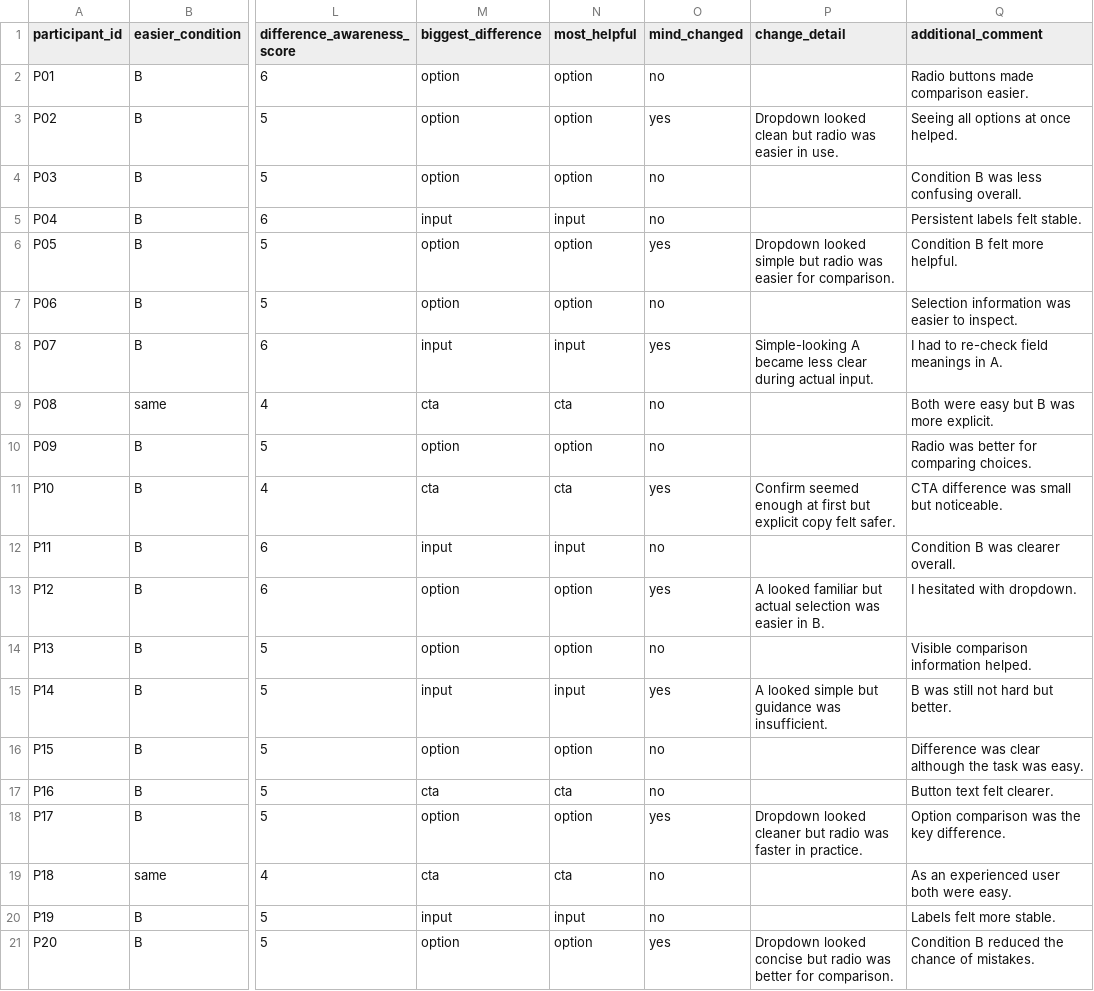
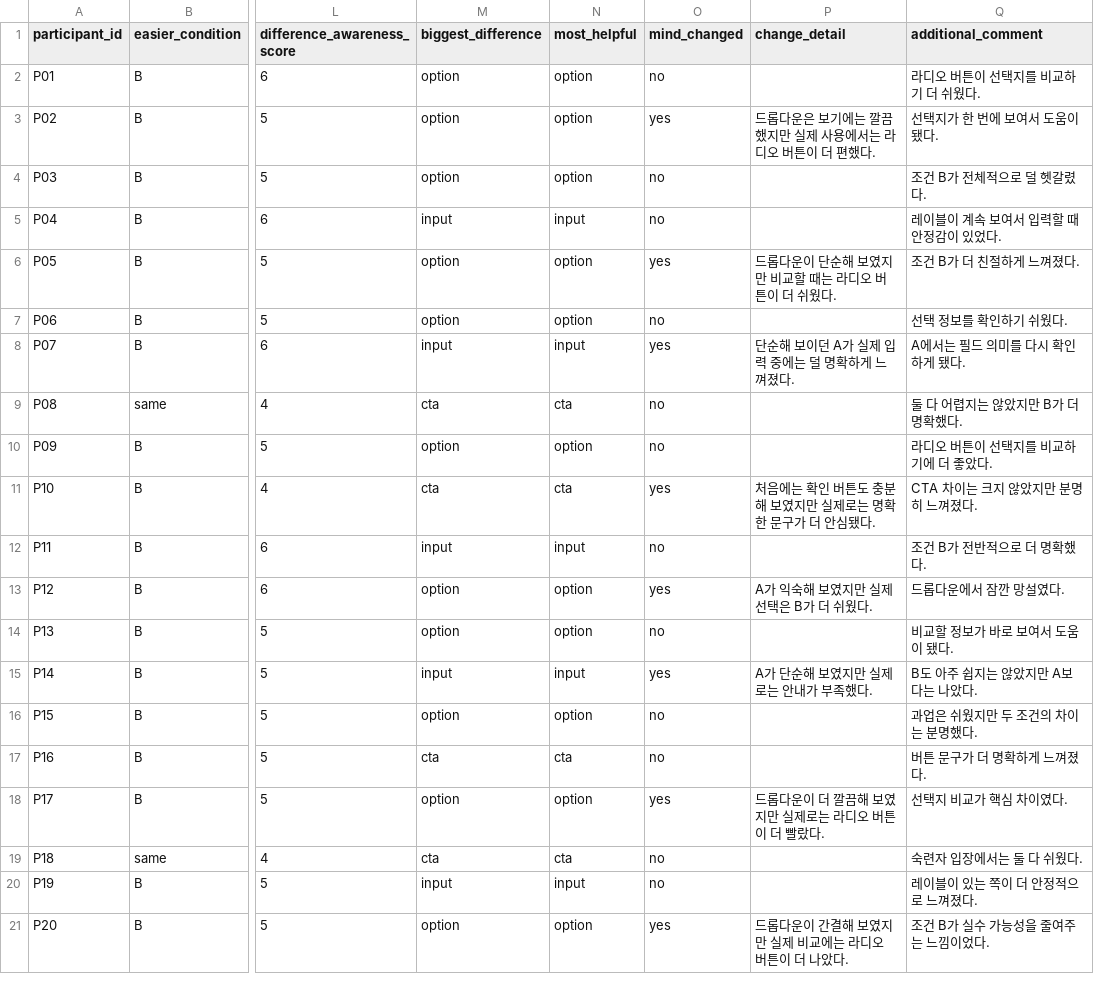
Before and after one commit to shusi1625/hci-prototype, a CSV file: study_results/post_survey.csv, drawn as a sheet; only a part is shown, gaps mark what is left out; the diff names each change by its address in the sheet, - before the commit and + after, or states it on an @@ line.

Commit message:
Polish report and translate survey responses

```diff
--- a/study_results/post_survey.csv
+++ b/study_results/post_survey.csv
-Q2 (additional_comment): Radio buttons made comparison easier.
+Q2 (additional_comment): 라디오 버튼이 선택지를 비교하기 더 쉬웠다.
-P3 (change_detail): Dropdown looked clean but radio was easier in use.
+P3 (change_detail): 드롭다운은 보기에는 깔끔했지만 실제 사용에서는 라디오 버튼이 더 편했다.
-Q3 (additional_comment): Seeing all options at once helped.
+Q3 (additional_comment): 선택지가 한 번에 보여서 도움이 됐다.
-Q4 (additional_comment): Condition B was less confusing overall.
+Q4 (additional_comment): 조건 B가 전체적으로 덜 헷갈렸다.
-Q5 (additional_comment): Persistent labels felt stable.
+Q5 (additional_comment): 레이블이 계속 보여서 입력할 때 안정감이 있었다.
-P6 (change_detail): Dropdown looked simple but radio was easier for comparison.
+P6 (change_detail): 드롭다운이 단순해 보였지만 비교할 때는 라디오 버튼이 더 쉬웠다.
-Q6 (additional_comment): Condition B felt more helpful.
+Q6 (additional_comment): 조건 B가 더 친절하게 느껴졌다.
-Q7 (additional_comment): Selection information was easier to inspect.
+Q7 (additional_comment): 선택 정보를 확인하기 쉬웠다.
-P8 (change_detail): Simple-looking A became less clear during actual input.
+P8 (change_detail): 단순해 보이던 A가 실제 입력 중에는 덜 명확하게 느껴졌다.
-Q8 (additional_comment): I had to re-check field meanings in A.
+Q8 (additional_comment): A에서는 필드 의미를 다시 확인하게 됐다.
-Q9 (additional_comment): Both were easy but B was more explicit.
+Q9 (additional_comment): 둘 다 어렵지는 않았지만 B가 더 명확했다.
-Q10 (additional_comment): Radio was better for comparing choices.
+Q10 (additional_comment): 라디오 버튼이 선택지를 비교하기에 더 좋았다.
-P11 (change_detail): Confirm seemed enough at first but explicit copy felt safer.
+P11 (change_detail): 처음에는 확인 버튼도 충분해 보였지만 실제로는 명확한 문구가 더 안심됐다.
-Q11 (additional_comment): CTA difference was small but noticeable.
+Q11 (additional_comment): CTA 차이는 크지 않았지만 분명히 느껴졌다.
-Q12 (additional_comment): Condition B was clearer overall.
+Q12 (additional_comment): 조건 B가 전반적으로 더 명확했다.
-P13 (change_detail): A looked familiar but actual selection was easier in B.
+P13 (change_detail): A가 익숙해 보였지만 실제 선택은 B가 더 쉬웠다.
-Q13 (additional_comment): I hesitated with dropdown.
+Q13 (additional_comment): 드롭다운에서 잠깐 망설였다.
-Q14 (additional_comment): Visible comparison information helped.
+Q14 (additional_comment): 비교할 정보가 바로 보여서 도움이 됐다.
-P15 (change_detail): A looked simple but guidance was insufficient.
+P15 (change_detail): A가 단순해 보였지만 실제로는 안내가 부족했다.
-Q15 (additional_comment): B was still not hard but better.
+Q15 (additional_comment): B도 아주 쉽지는 않았지만 A보다는 나았다.
-Q16 (additional_comment): Difference was clear although the task was easy.
+Q16 (additional_comment): 과업은 쉬웠지만 두 조건의 차이는 분명했다.
-Q17 (additional_comment): Button text felt clearer.
+Q17 (additional_comment): 버튼 문구가 더 명확하게 느껴졌다.
-P18 (change_detail): Dropdown looked cleaner but radio was faster in practice.
+P18 (change_detail): 드롭다운이 더 깔끔해 보였지만 실제로는 라디오 버튼이 더 빨랐다.
-Q18 (additional_comment): Option comparison was the key difference.
+Q18 (additional_comment): 선택지 비교가 핵심 차이였다.
-Q19 (additional_comment): As an experienced user both were easy.
+Q19 (additional_comment): 숙련자 입장에서는 둘 다 쉬웠다.
-Q20 (additional_comment): Labels felt more stable.
+Q20 (additional_comment): 레이블이 있는 쪽이 더 안정적으로 느껴졌다.
-P21 (change_detail): Dropdown looked concise but radio was better for comparison.
+P21 (change_detail): 드롭다운이 간결해 보였지만 실제 비교에는 라디오 버튼이 더 나았다.
-Q21 (additional_comment): Condition B reduced the chance of mistakes.
+Q21 (additional_comment): 조건 B가 실수 가능성을 줄여주는 느낌이었다.
```
Also changed, not shown: study_results/static_judgments.csv, 1 other file.
